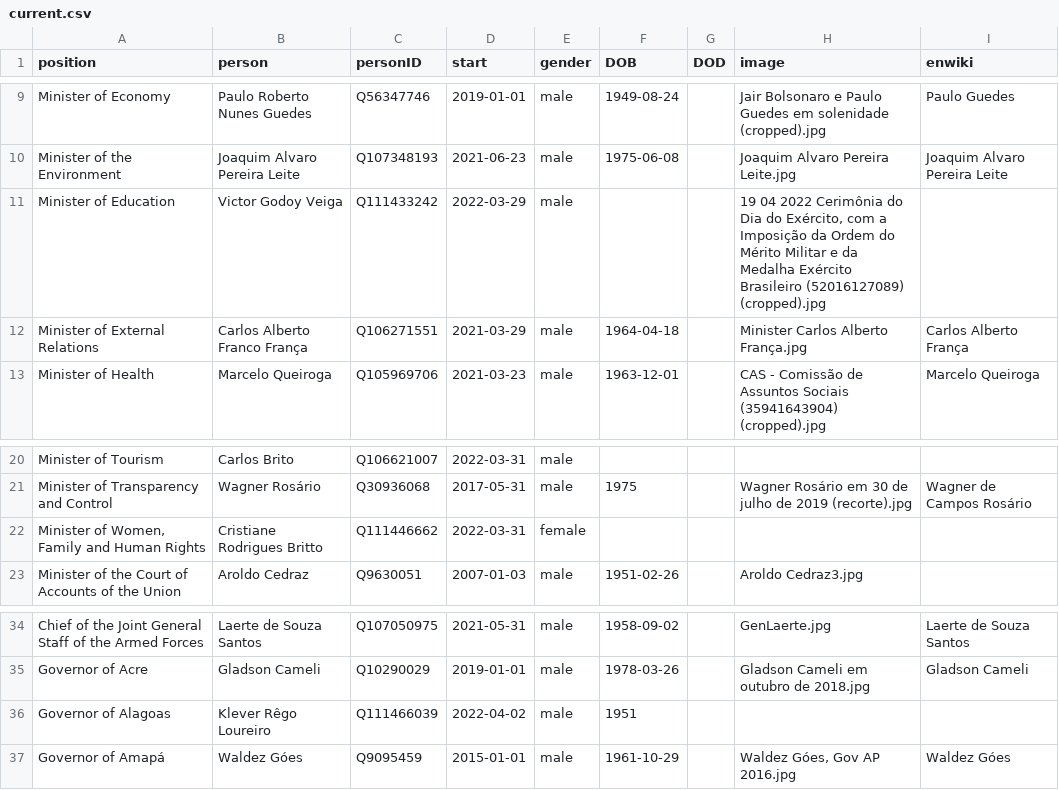
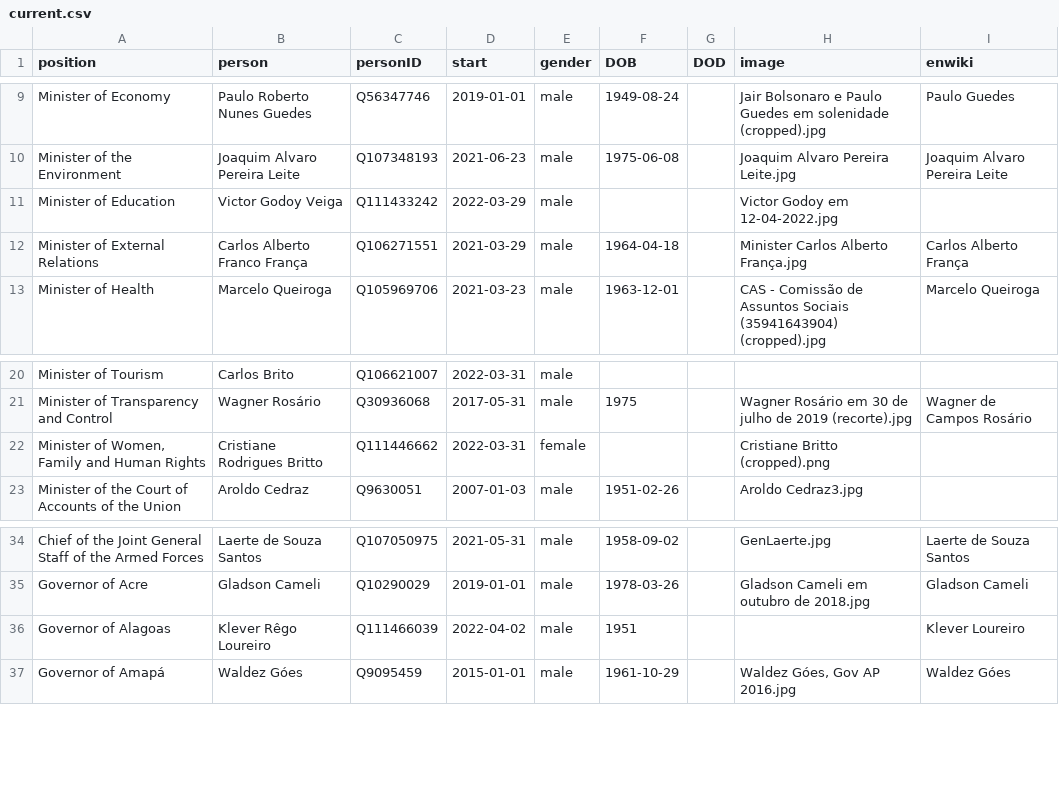
Before and after one commit to every-politician-scrapers/brazil-ministers, a CSV file: html/current.csv, drawn as a sheet; only a part is shown, gaps mark what is left out.

```diff
--- a/html/current.csv
+++ b/html/current.csv
@@ -10,3 +10,3 @@ Minister of Economy,Paulo Roberto Nunes Guedes,Q56347746,2019-01-01,male,1949-08
 Minister of the Environment,Joaquim Alvaro Pereira Leite,Q107348193,2021-06-23,male,1975-06-08,,Joaquim Alvaro Pereira Leite.jpg,Joaquim Alvaro Pereira Leite
-Minister of Education,Victor Godoy Veiga,Q111433242,2022-03-29,male,,,"19 04 2022 Cerimônia do Dia do Exército, com a Imposição da Ordem do Mérito Militar e da Medalha Exército Brasileiro (52016127089) (cropped).jpg",
+Minister of Education,Victor Godoy Veiga,Q111433242,2022-03-29,male,,,Victor Godoy em 12-04-2022.jpg,
 Minister of External Relations,Carlos Alberto Franco França,Q106271551,2021-03-29,male,1964-04-18,,Minister Carlos Alberto França.jpg,Carlos Alberto França
@@ -21,3 +21,3 @@ Minister of Tourism,Carlos Brito,Q106621007,2022-03-31,male,,,,
 Minister of Transparency and Control,Wagner Rosário,Q30936068,2017-05-31,male,1975,,Wagner Rosário em 30 de julho de 2019 (recorte).jpg,Wagner de Campos Rosário
-"Minister of Women, Family and Human Rights",Cristiane Rodrigues Britto,Q111446662,2022-03-31,female,,,,
+"Minister of Women, Family and Human Rights",Cristiane Rodrigues Britto,Q111446662,2022-03-31,female,,,Cristiane Britto (cropped).png,
 Minister of the Court of Accounts of the Union,Aroldo Cedraz,Q9630051,2007-01-03,male,1951-02-26,,Aroldo Cedraz3.jpg,
@@ -35,3 +35,3 @@ Chief of the Joint General Staff of the Armed Forces,Laerte de Souza Santos,Q107
 Governor of Acre,Gladson Cameli,Q10290029,2019-01-01,male,1978-03-26,,Gladson Cameli em outubro de 2018.jpg,Gladson Cameli
-Governor of Alagoas,Klever Rêgo Loureiro,Q111466039,2022-04-02,male,1951,,,
+Governor of Alagoas,Klever Rêgo Loureiro,Q111466039,2022-04-02,male,1951,,,Klever Loureiro
 Governor of Amapá,Waldez Góes,Q9095459,2015-01-01,male,1961-10-29,,"Waldez Góes, Gov AP 2016.jpg",Waldez Góes
```
Also changed, not shown: html/family.csv, html/holders21.csv, 1 other file.
